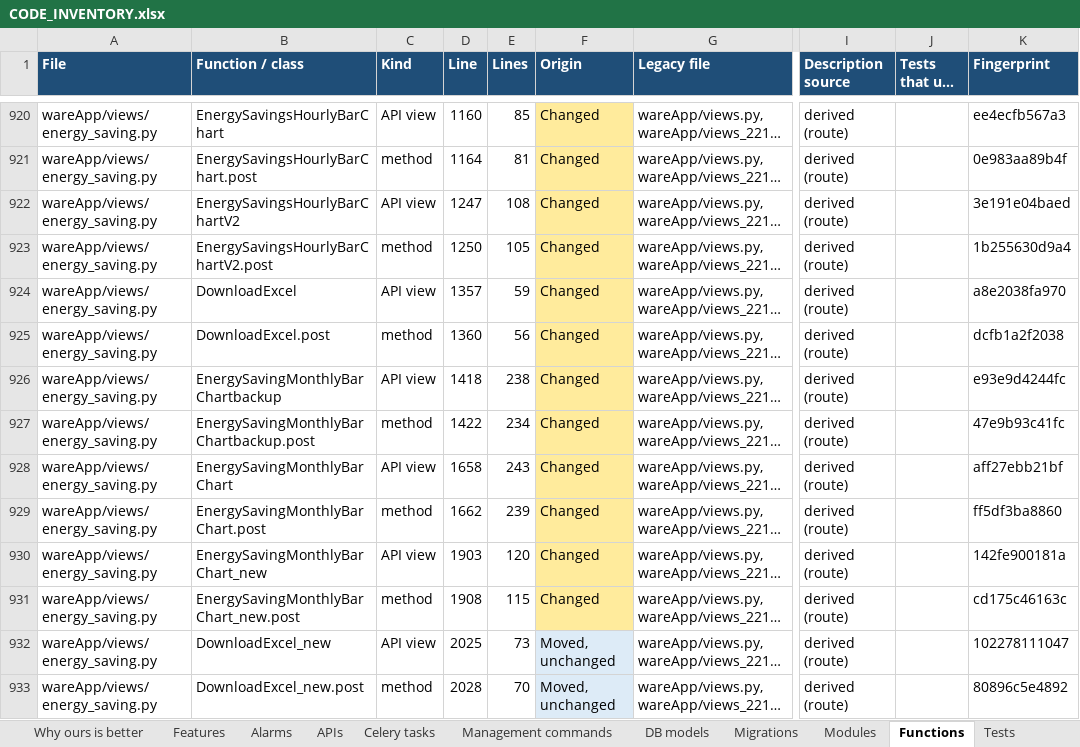
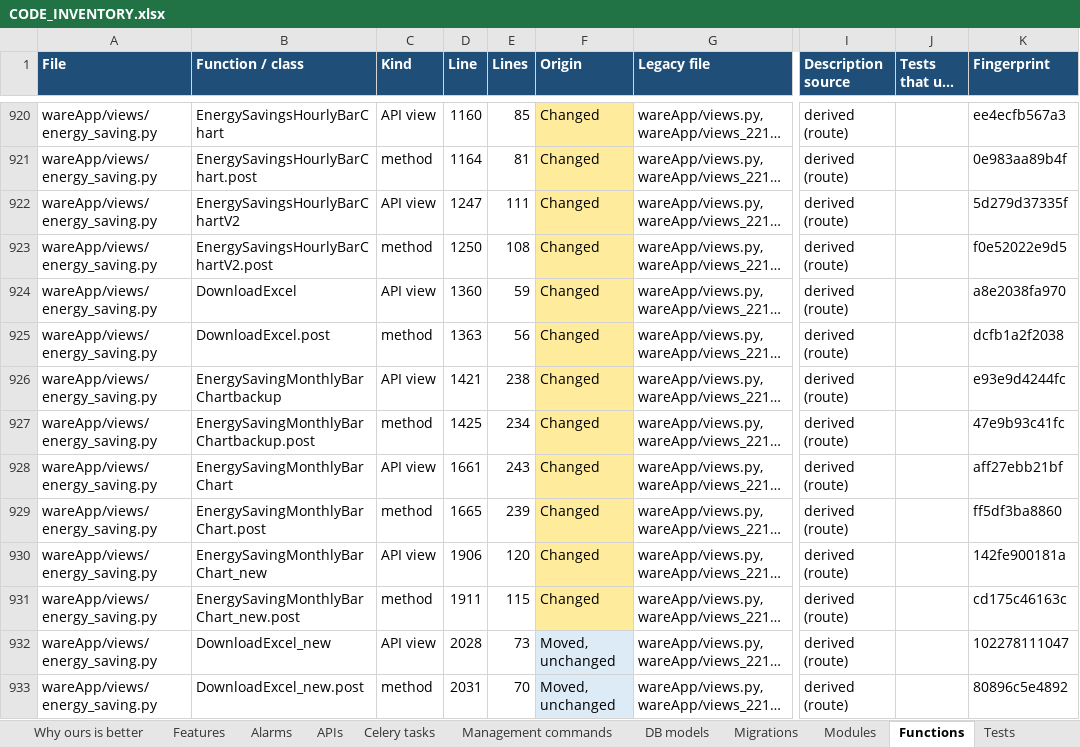
Before and after one commit to ashutoshdubey-aviconn/AVC-backend, an Excel workbook: docs/merge/CODE_INVENTORY.xlsx, sheet Functions, drawn as a sheet; only a part is shown, gaps mark what is left out; long unchanged cells end in …; values as stored, in another font and other column widths than the file's, no borders; the diff covers the shown part only; the diff names each change by its address in the sheet, - before the commit and + after, or states it on an @@ line.

```diff
--- a/docs/merge/CODE_INVENTORY.xlsx (sheet Functions)
+++ b/docs/merge/CODE_INVENTORY.xlsx (sheet Functions)
-E922 (Lines): 108
+E922 (Lines): 111
-K922 (Fingerprint): 3e191e04baed
+K922 (Fingerprint): 5d279d37335f
-E923 (Lines): 105
+E923 (Lines): 108
-K923 (Fingerprint): 1b255630d9a4
+K923 (Fingerprint): f0e52022e9d5
-D924 (Line): 1357
+D924 (Line): 1360
-D925 (Line): 1360
+D925 (Line): 1363
-D926 (Line): 1418
+D926 (Line): 1421
-D927 (Line): 1422
+D927 (Line): 1425
-D928 (Line): 1658
+D928 (Line): 1661
-D929 (Line): 1662
+D929 (Line): 1665
-D930 (Line): 1903
+D930 (Line): 1906
-D931 (Line): 1908
+D931 (Line): 1911
-D932 (Line): 2025
+D932 (Line): 2028
-D933 (Line): 2028
+D933 (Line): 2031
```
Also changed, not shown: 51 edited cells and cell formats elsewhere in this sheet, sheet Features, sheet APIs, sheet Alarms, sheet Summary, sheet Tests, sheet Modules, 1 more sheet, docs/alarms/ALARM_CATALOGUE.xlsx, docs/features/FEATURE_TRACKER.xlsx, 14 other files.
